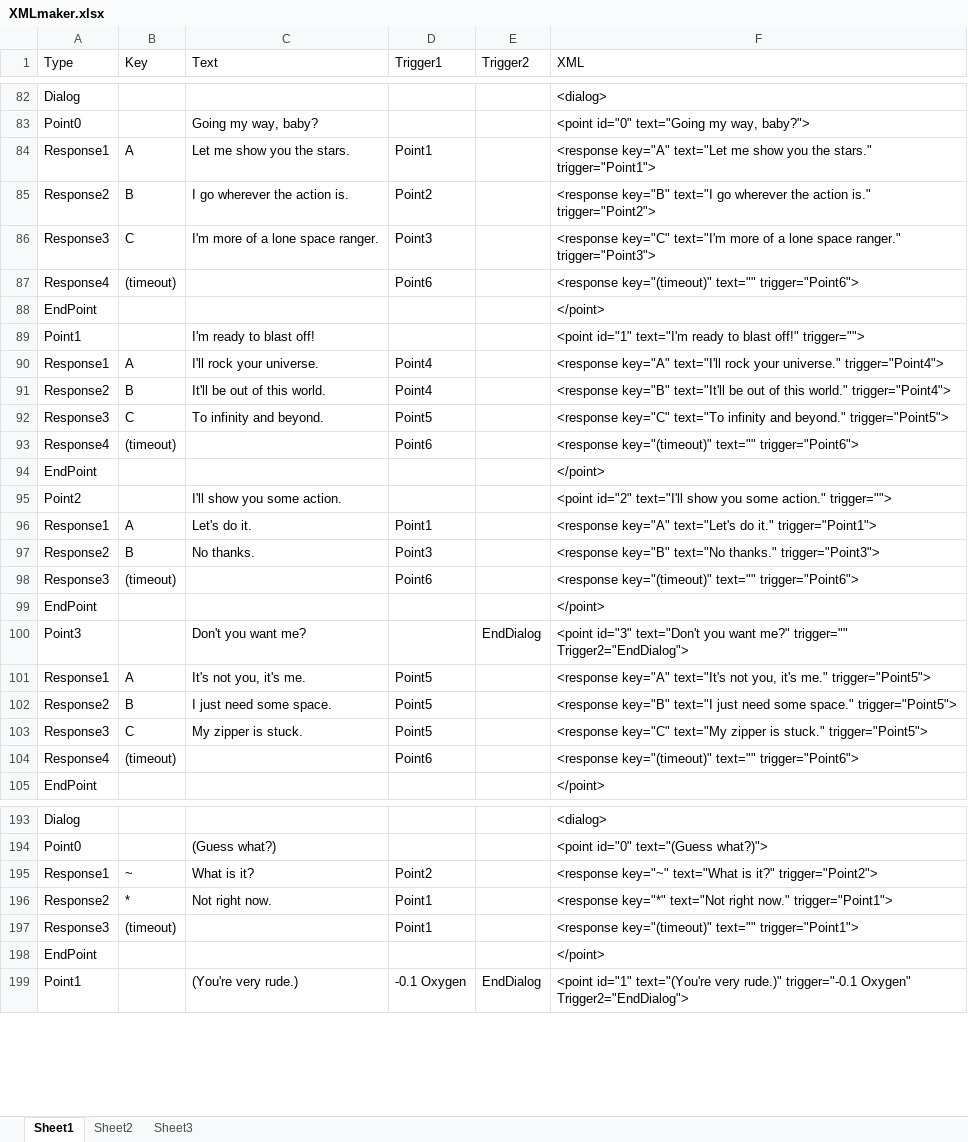
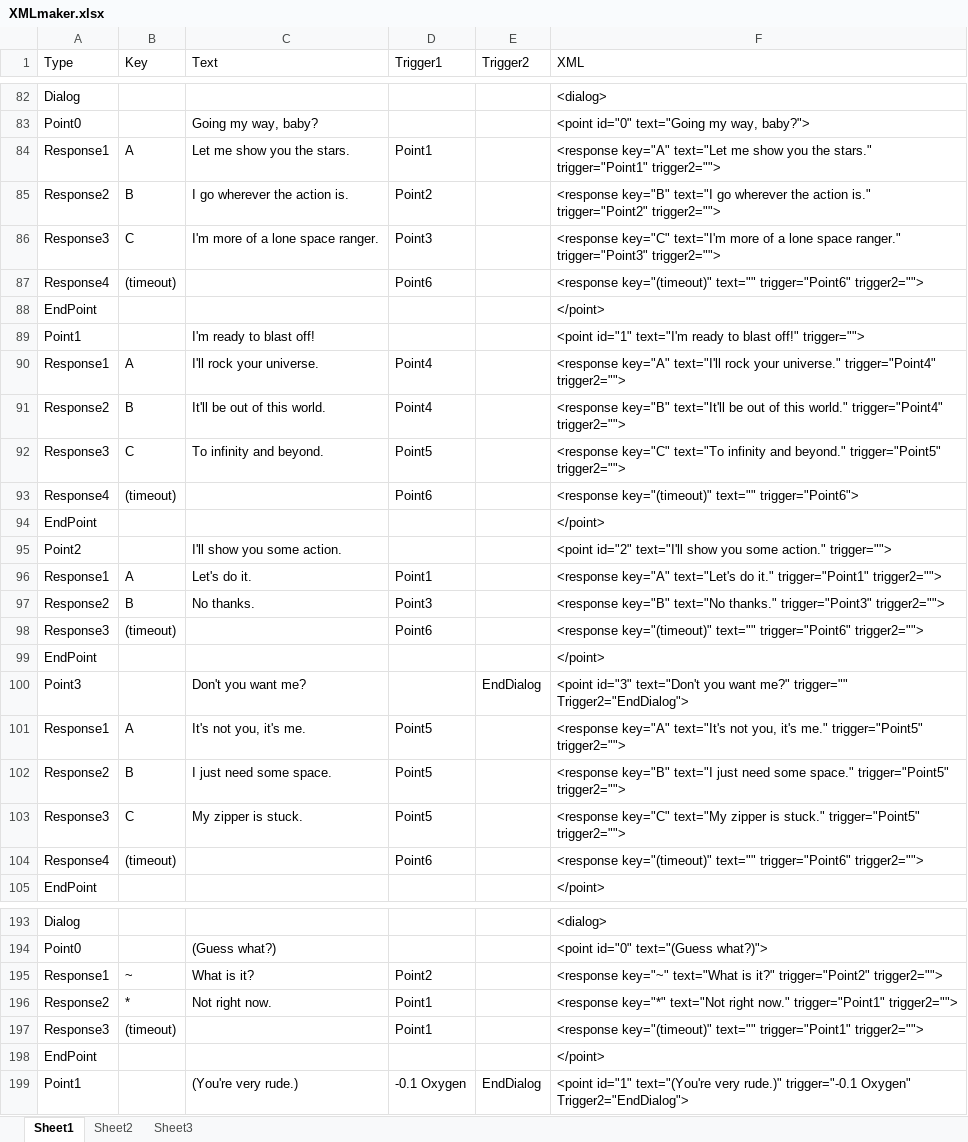
Before and after one commit to Caydo/spaceman, an Excel workbook: jauntyspaceman/Docs/XMLmaker.xlsx, sheet Sheet1, drawn as a sheet; only a part is shown, gaps mark what is left out; values as stored, in another font and other column widths than the file's, no borders; the diff covers the shown part only; the diff names each change by its address in the sheet, - before the commit and + after, or states it on an @@ line.

```diff
--- a/jauntyspaceman/Docs/XMLmaker.xlsx (sheet Sheet1)
+++ b/jauntyspaceman/Docs/XMLmaker.xlsx (sheet Sheet1)
-F84 (XML): …the stars." trigger="Point1">
+F84 (XML): …the stars." trigger="Point1" trigger2="">
-F85 (XML): …action is." trigger="Point2">
+F85 (XML): …action is." trigger="Point2" trigger2="">
-F86 (XML): …space ranger." trigger="Point3">
+F86 (XML): …space ranger." trigger="Point3" trigger2="">
-F87 (XML): …key="(timeout)" text="" trigger="Point6">
+F87 (XML): …key="(timeout)" text="" trigger="Point6" trigger2="">
-F90 (XML): …your universe." trigger="Point4">
+F90 (XML): …your universe." trigger="Point4" trigger2="">
-F91 (XML): …this world." trigger="Point4">
+F91 (XML): …this world." trigger="Point4" trigger2="">
-F92 (XML): …and beyond." trigger="Point5">
+F92 (XML): …and beyond." trigger="Point5" trigger2="">
-F96 (XML): …do it." trigger="Point1">
+F96 (XML): …do it." trigger="Point1" trigger2="">
-F97 (XML): …text="No thanks." trigger="Point3">
+F97 (XML): …text="No thanks." trigger="Point3" trigger2="">
-F98 (XML): …key="(timeout)" text="" trigger="Point6">
+F98 (XML): …key="(timeout)" text="" trigger="Point6" trigger2="">
-F101 (XML): …it's me." trigger="Point5">
+F101 (XML): …it's me." trigger="Point5" trigger2="">
-F102 (XML): …some space." trigger="Point5">
+F102 (XML): …some space." trigger="Point5" trigger2="">
-F103 (XML): …is stuck." trigger="Point5">
+F103 (XML): …is stuck." trigger="Point5" trigger2="">
-F104 (XML): …key="(timeout)" text="" trigger="Point6">
+F104 (XML): …key="(timeout)" text="" trigger="Point6" trigger2="">
-F195 (XML): …is it?" trigger="Point2">
+F195 (XML): …is it?" trigger="Point2" trigger2="">
-F196 (XML): …right now." trigger="Point1">
+F196 (XML): …right now." trigger="Point1" trigger2="">
-F197 (XML): …key="(timeout)" text="" trigger="Point1">
+F197 (XML): …key="(timeout)" text="" trigger="Point1" trigger2="">
```
Also changed, not shown: 75 added rows and 52 edited cells elsewhere in this sheet.
